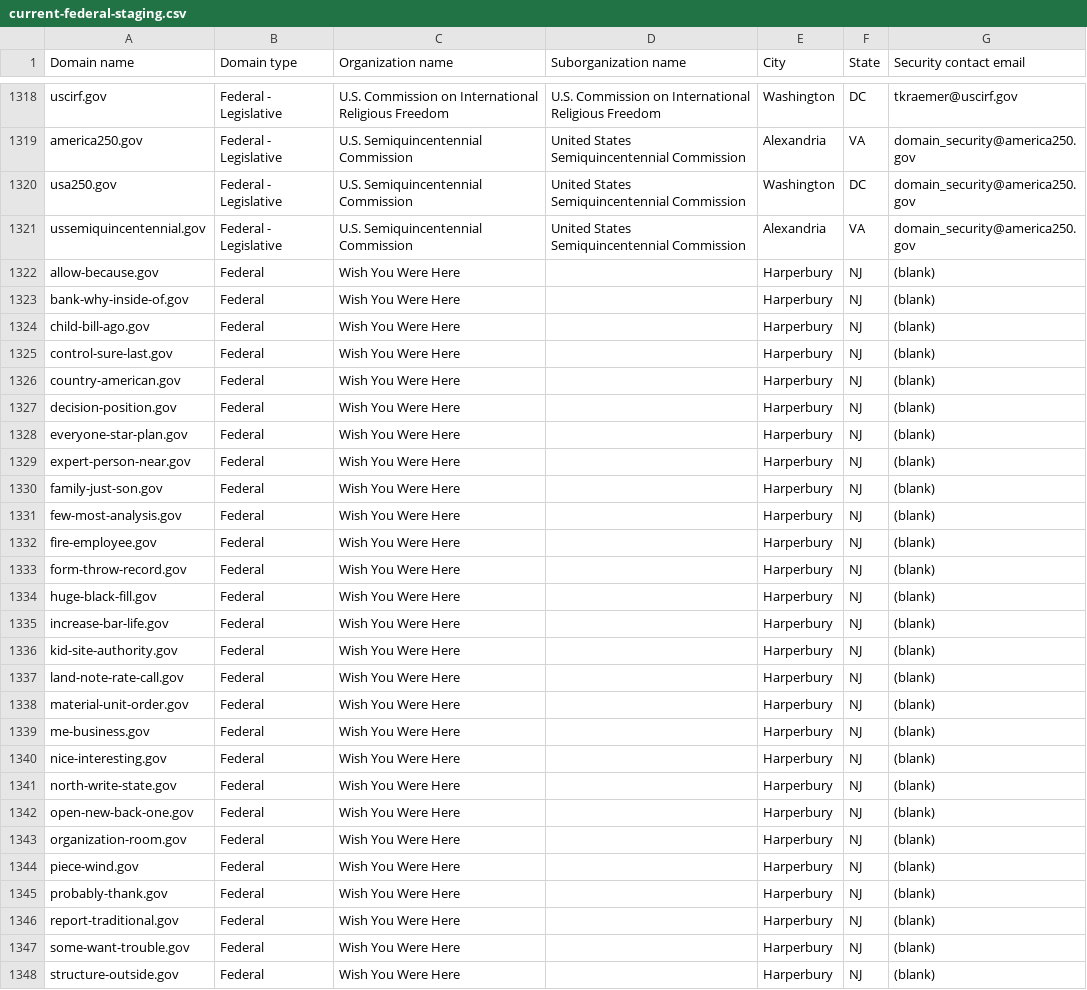
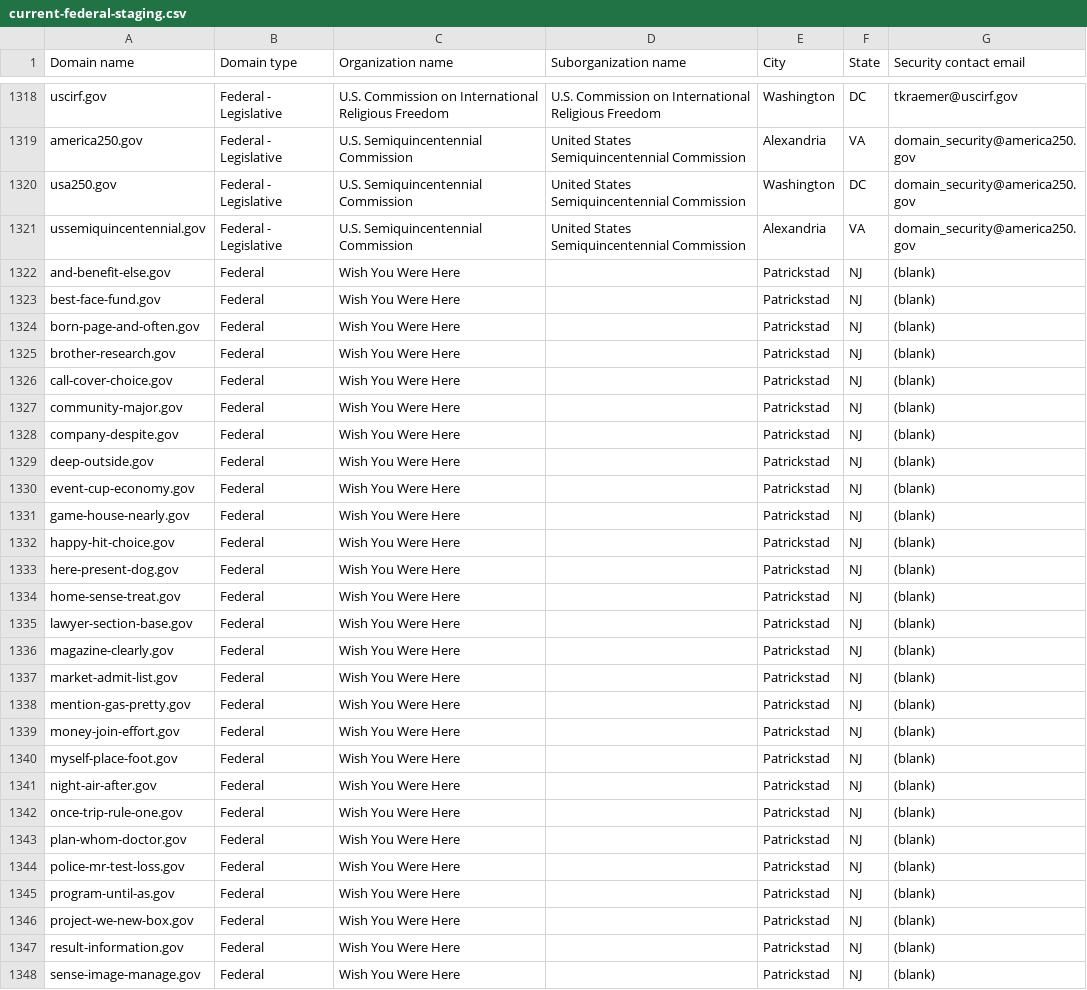
Before and after one commit to cisagov/dotgov-data-staging, a CSV file: current-federal-staging.csv, drawn as a sheet; only a part is shown, gaps mark what is left out; the diff covers the shown part only.

Commit message:
Flat: latest data (2026-08-08T07:35:18Z)

```diff
--- a/current-federal-staging.csv
+++ b/current-federal-staging.csv
@@ -1321,28 +1321,28 @@ usa250.gov,Federal - Legislative,U.S. Semiquincentennial Commission,United State
 ussemiquincentennial.gov,Federal - Legislative,U.S. Semiquincentennial Commission,United States Semiquincentennial Commission,Alexandria,VA,domain_security@america250.gov
-allow-because.gov,Federal,Wish You Were Here,,Harperbury,NJ,(blank)
-bank-why-inside-of.gov,Federal,Wish You Were Here,,Harperbury,NJ,(blank)
-child-bill-ago.gov,Federal,Wish You Were Here,,Harperbury,NJ,(blank)
-control-sure-last.gov,Federal,Wish You Were Here,,Harperbury,NJ,(blank)
-country-american.gov,Federal,Wish You Were Here,,Harperbury,NJ,(blank)
-decision-position.gov,Federal,Wish You Were Here,,Harperbury,NJ,(blank)
-everyone-star-plan.gov,Federal,Wish You Were Here,,Harperbury,NJ,(blank)
-expert-person-near.gov,Federal,Wish You Were Here,,Harperbury,NJ,(blank)
-family-just-son.gov,Federal,Wish You Were Here,,Harperbury,NJ,(blank)
-few-most-analysis.gov,Federal,Wish You Were Here,,Harperbury,NJ,(blank)
-fire-employee.gov,Federal,Wish You Were Here,,Harperbury,NJ,(blank)
-form-throw-record.gov,Federal,Wish You Were Here,,Harperbury,NJ,(blank)
-huge-black-fill.gov,Federal,Wish You Were Here,,Harperbury,NJ,(blank)
-increase-bar-life.gov,Federal,Wish You Were Here,,Harperbury,NJ,(blank)
-kid-site-authority.gov,Federal,Wish You Were Here,,Harperbury,NJ,(blank)
-land-note-rate-call.gov,Federal,Wish You Were Here,,Harperbury,NJ,(blank)
-material-unit-order.gov,Federal,Wish You Were Here,,Harperbury,NJ,(blank)
-me-business.gov,Federal,Wish You Were Here,,Harperbury,NJ,(blank)
-nice-interesting.gov,Federal,Wish You Were Here,,Harperbury,NJ,(blank)
-north-write-state.gov,Federal,Wish You Were Here,,Harperbury,NJ,(blank)
-open-new-back-one.gov,Federal,Wish You Were Here,,Harperbury,NJ,(blank)
-organization-room.gov,Federal,Wish You Were Here,,Harperbury,NJ,(blank)
-piece-wind.gov,Federal,Wish You Were Here,,Harperbury,NJ,(blank)
-probably-thank.gov,Federal,Wish You Were Here,,Harperbury,NJ,(blank)
-report-traditional.gov,Federal,Wish You Were Here,,Harperbury,NJ,(blank)
-some-want-trouble.gov,Federal,Wish You Were Here,,Harperbury,NJ,(blank)
-structure-outside.gov,Federal,Wish You Were Here,,Harperbury,NJ,(blank)
+and-benefit-else.gov,Federal,Wish You Were Here,,Patrickstad,NJ,(blank)
+best-face-fund.gov,Federal,Wish You Were Here,,Patrickstad,NJ,(blank)
+born-page-and-often.gov,Federal,Wish You Were Here,,Patrickstad,NJ,(blank)
+brother-research.gov,Federal,Wish You Were Here,,Patrickstad,NJ,(blank)
+call-cover-choice.gov,Federal,Wish You Were Here,,Patrickstad,NJ,(blank)
+community-major.gov,Federal,Wish You Were Here,,Patrickstad,NJ,(blank)
+company-despite.gov,Federal,Wish You Were Here,,Patrickstad,NJ,(blank)
+deep-outside.gov,Federal,Wish You Were Here,,Patrickstad,NJ,(blank)
+event-cup-economy.gov,Federal,Wish You Were Here,,Patrickstad,NJ,(blank)
+game-house-nearly.gov,Federal,Wish You Were Here,,Patrickstad,NJ,(blank)
+happy-hit-choice.gov,Federal,Wish You Were Here,,Patrickstad,NJ,(blank)
+here-present-dog.gov,Federal,Wish You Were Here,,Patrickstad,NJ,(blank)
+home-sense-treat.gov,Federal,Wish You Were Here,,Patrickstad,NJ,(blank)
+lawyer-section-base.gov,Federal,Wish You Were Here,,Patrickstad,NJ,(blank)
+magazine-clearly.gov,Federal,Wish You Were Here,,Patrickstad,NJ,(blank)
+market-admit-list.gov,Federal,Wish You Were Here,,Patrickstad,NJ,(blank)
+mention-gas-pretty.gov,Federal,Wish You Were Here,,Patrickstad,NJ,(blank)
+money-join-effort.gov,Federal,Wish You Were Here,,Patrickstad,NJ,(blank)
+myself-place-foot.gov,Federal,Wish You Were Here,,Patrickstad,NJ,(blank)
+night-air-after.gov,Federal,Wish You Were Here,,Patrickstad,NJ,(blank)
+once-trip-rule-one.gov,Federal,Wish You Were Here,,Patrickstad,NJ,(blank)
+plan-whom-doctor.gov,Federal,Wish You Were Here,,Patrickstad,NJ,(blank)
+police-mr-test-loss.gov,Federal,Wish You Were Here,,Patrickstad,NJ,(blank)
+program-until-as.gov,Federal,Wish You Were Here,,Patrickstad,NJ,(blank)
+project-we-new-box.gov,Federal,Wish You Were Here,,Patrickstad,NJ,(blank)
+result-information.gov,Federal,Wish You Were Here,,Patrickstad,NJ,(blank)
+sense-image-manage.gov,Federal,Wish You Were Here,,Patrickstad,NJ,(blank)
```
Also changed, not shown: 1 removed row and 10 edited cells elsewhere in this file, 1 other file.
